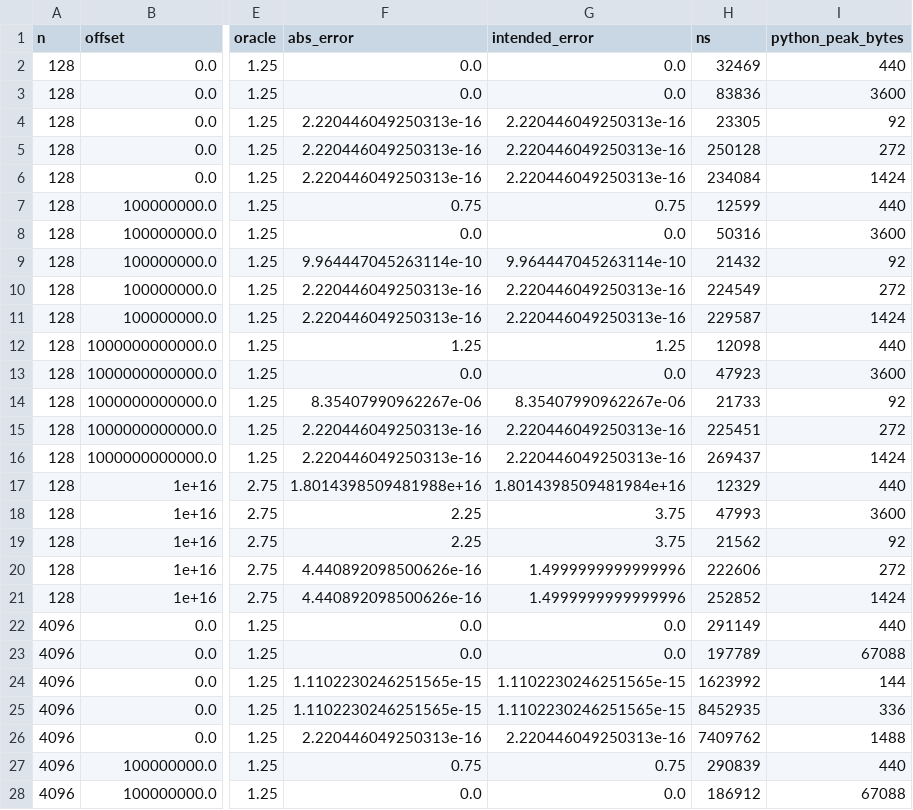
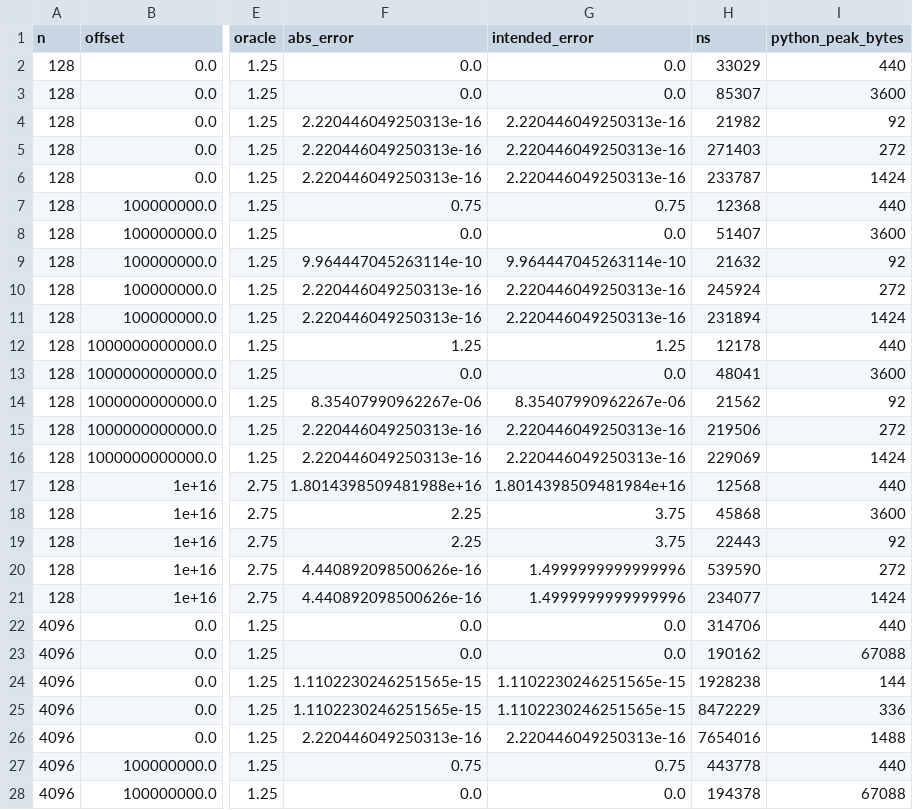
Before and after one commit to Jose85100/Portafolio, a CSV file: 02-mathematics-statistics-and-quant/quant-libraries/streaming-moments/results/raw.csv, drawn as a sheet; only a part is shown, gaps mark what is left out; the diff covers the shown part only; the diff names each change by its address in the sheet, - before the commit and + after, or states it on an @@ line.

Commit message:
research(math): extend streaming moments with explicit binary scaling outcomes

```diff
--- a/02-mathematics-statistics-and-quant/quant-libraries/streaming-moments/results/raw.csv
+++ b/02-mathematics-statistics-and-quant/quant-libraries/streaming-moments/results/raw.csv
-H2 (ns): 32469
+H2 (ns): 33029
-H3 (ns): 83836
+H3 (ns): 85307
-H4 (ns): 23305
+H4 (ns): 21982
-H5 (ns): 250128
+H5 (ns): 271403
-H6 (ns): 234084
+H6 (ns): 233787
-H7 (ns): 12599
+H7 (ns): 12368
-H8 (ns): 50316
+H8 (ns): 51407
-H9 (ns): 21432
+H9 (ns): 21632
-H10 (ns): 224549
+H10 (ns): 245924
-H11 (ns): 229587
+H11 (ns): 231894
-H12 (ns): 12098
+H12 (ns): 12178
-H13 (ns): 47923
+H13 (ns): 48041
-H14 (ns): 21733
+H14 (ns): 21562
-H15 (ns): 225451
+H15 (ns): 219506
-H16 (ns): 269437
+H16 (ns): 229069
-H17 (ns): 12329
+H17 (ns): 12568
-H18 (ns): 47993
+H18 (ns): 45868
-H19 (ns): 21562
+H19 (ns): 22443
-H20 (ns): 222606
+H20 (ns): 539590
-H21 (ns): 252852
+H21 (ns): 234077
-H22 (ns): 291149
+H22 (ns): 314706
-H23 (ns): 197789
+H23 (ns): 190162
-H24 (ns): 1623992
+H24 (ns): 1928238
-H25 (ns): 8452935
+H25 (ns): 8472229
-H26 (ns): 7409762
+H26 (ns): 7654016
-H27 (ns): 290839
+H27 (ns): 443778
-H28 (ns): 186912
+H28 (ns): 194378
```
Also changed, not shown: 13 edited cells elsewhere in this file, 25 other files.
